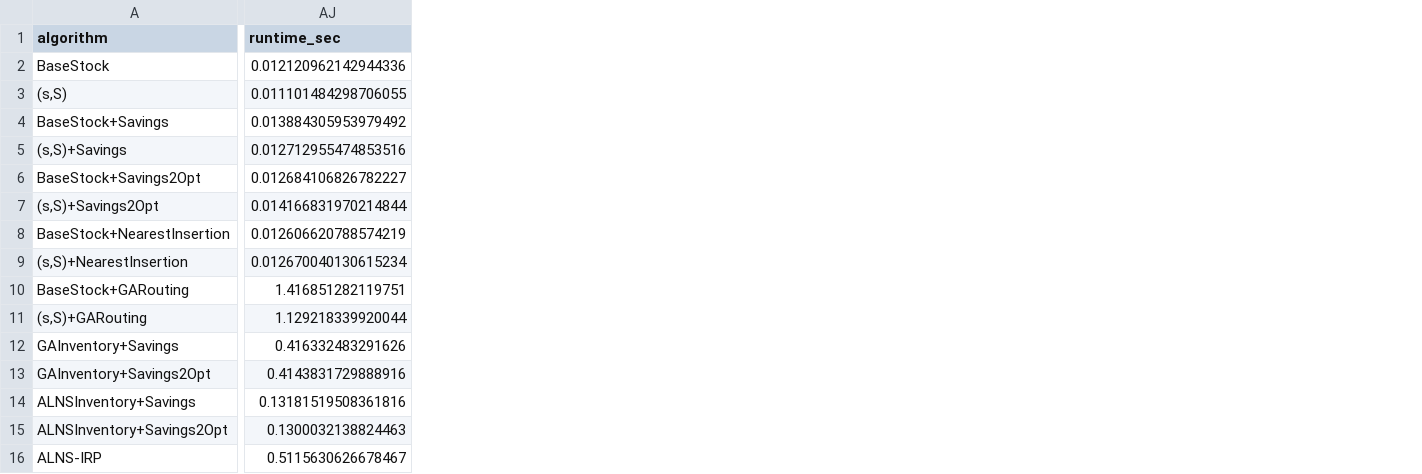
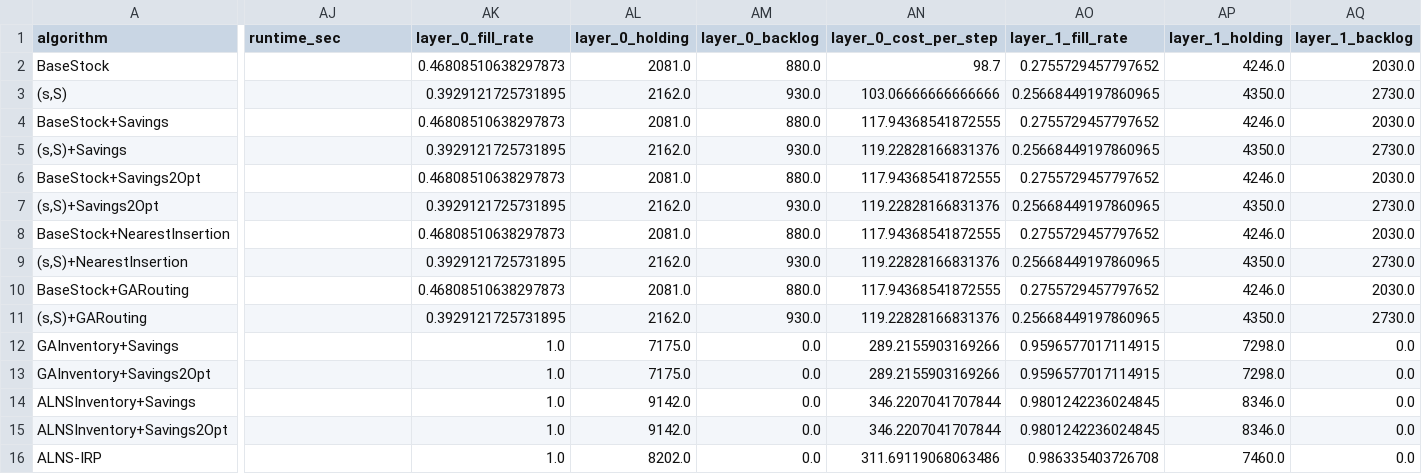
Before and after one commit to tttsssyyyttt/MASC, a CSV file: results/conv_pure_3layers_ep1000_int20_seed1_summary.csv, drawn as a sheet; only a part is shown, gaps mark what is left out; the diff covers the shown part only; the diff names each change by its address in the sheet, - before the commit and + after, or states it on an @@ line.

```diff
--- a/results/conv_pure_3layers_ep1000_int20_seed1_summary.csv
+++ b/results/conv_pure_3layers_ep1000_int20_seed1_summary.csv
+column AK (layer_0_fill_rate), rows 2-16: 0.46808510638297873 | 0.3929121725731895 | 0.46808510638297873 | 0.3929121725731895 | 0.46808510638297873 | 0.3929121725731895 | 0.46808510638297873 | 0.3929121725731895 | 0.46808510638297873 | 0.3929121725731895 | 1.0 | 1.0 | 1.0 | 1.0 | 1.0
+column AL (layer_0_holding), rows 2-16: 2081.0 | 2162.0 | 2081.0 | 2162.0 | 2081.0 | 2162.0 | 2081.0 | 2162.0 | 2081.0 | 2162.0 | 7175.0 | 7175.0 | 9142.0 | 9142.0 | 8202.0
+column AM (layer_0_backlog), rows 2-16: 880.0 | 930.0 | 880.0 | 930.0 | 880.0 | 930.0 | 880.0 | 930.0 | 880.0 | 930.0 | 0.0 | 0.0 | 0.0 | 0.0 | 0.0
+column AN (layer_0_cost_per_step), rows 2-16: 98.7 | 103.06666666666666 | 117.94368541872555 | 119.22828166831376 | 117.94368541872555 | 119.22828166831376 | 117.94368541872555 | 119.22828166831376 | 117.94368541872555 | 119.22828166831376 | 289.2155903169266 | 289.2155903169266 | 346.2207041707844 | 346.2207041707844 | 311.69119068063486
+column AO (layer_1_fill_rate), rows 2-16: 0.2755729457797652 | 0.25668449197860965 | 0.2755729457797652 | 0.25668449197860965 | 0.2755729457797652 | 0.25668449197860965 | 0.2755729457797652 | 0.25668449197860965 | 0.2755729457797652 | 0.25668449197860965 | 0.9596577017114915 | 0.9596577017114915 | 0.9801242236024845 | 0.9801242236024845 | 0.986335403726708
+column AP (layer_1_holding), rows 2-16: 4246.0 | 4350.0 | 4246.0 | 4350.0 | 4246.0 | 4350.0 | 4246.0 | 4350.0 | 4246.0 | 4350.0 | 7298.0 | 7298.0 | 8346.0 | 8346.0 | 7460.0
+column AQ (layer_1_backlog), rows 2-16: 2030.0 | 2730.0 | 2030.0 | 2730.0 | 2030.0 | 2730.0 | 2030.0 | 2730.0 | 2030.0 | 2730.0 | 0.0 | 0.0 | 0.0 | 0.0 | 0.0
-AJ2 (runtime_sec): 0.012120962142944336
+AJ2 (runtime_sec): (empty)
-AJ3 (runtime_sec): 0.011101484298706055
+AJ3 (runtime_sec): (empty)
-AJ4 (runtime_sec): 0.013884305953979492
+AJ4 (runtime_sec): (empty)
-AJ5 (runtime_sec): 0.012712955474853516
+AJ5 (runtime_sec): (empty)
-AJ6 (runtime_sec): 0.012684106826782227
+AJ6 (runtime_sec): (empty)
-AJ7 (runtime_sec): 0.014166831970214844
+AJ7 (runtime_sec): (empty)
-AJ8 (runtime_sec): 0.012606620788574219
+AJ8 (runtime_sec): (empty)
-AJ9 (runtime_sec): 0.012670040130615234
+AJ9 (runtime_sec): (empty)
-AJ10 (runtime_sec): 1.416851282119751
+AJ10 (runtime_sec): (empty)
-AJ11 (runtime_sec): 1.129218339920044
+AJ11 (runtime_sec): (empty)
-AJ12 (runtime_sec): 0.416332483291626
+AJ12 (runtime_sec): (empty)
-AJ13 (runtime_sec): 0.4143831729888916
+AJ13 (runtime_sec): (empty)
-AJ14 (runtime_sec): 0.13181519508361816
+AJ14 (runtime_sec): (empty)
-AJ15 (runtime_sec): 0.1300032138824463
+AJ15 (runtime_sec): (empty)
-AJ16 (runtime_sec): 0.5115630626678467
+AJ16 (runtime_sec): (empty)
```
Also changed, not shown: 5 added columns and 29 edited cells elsewhere in this file, results/conv_pure_3layers_ep1000_int20_seed1_rl_action_log.csv, results/conv_pure_3layers_ep1000_int20_seed1_rl_eval_action_log.csv, 6 other files.
